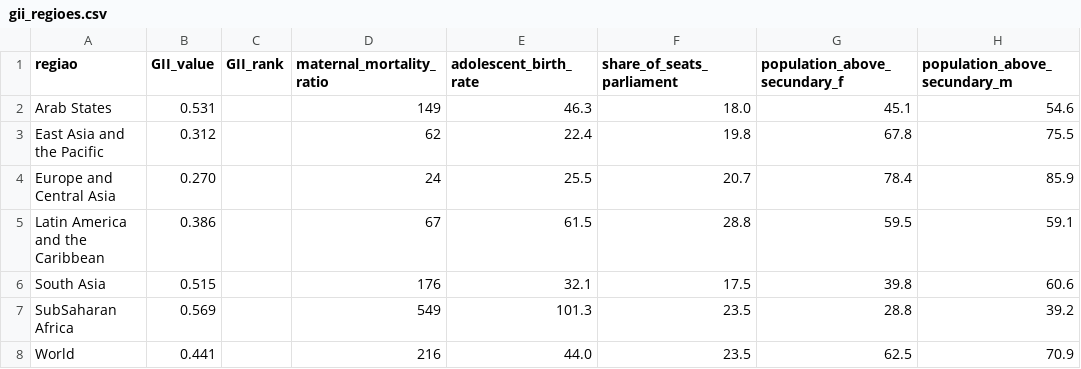
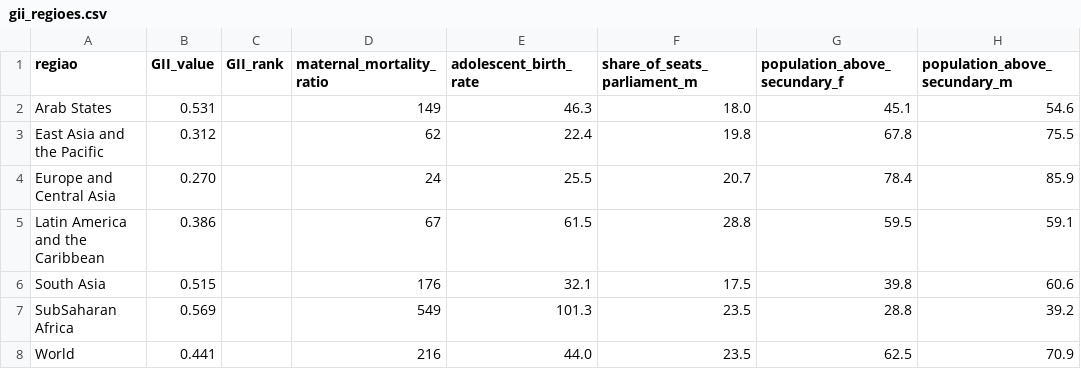
Before and after one commit to Pedro-Magalhaes/Teste, a CSV file: gii_regioes.csv, drawn as a sheet; only a part is shown; the diff names each change by its address in the sheet, - before the commit and + after, or states it on an @@ line.

Commit message:
Update gii_regioes.csv

```diff
--- a/gii_regioes.csv
+++ b/gii_regioes.csv
-F1: share_of_seats_parliament
+F1: share_of_seats_parliament_m
```
